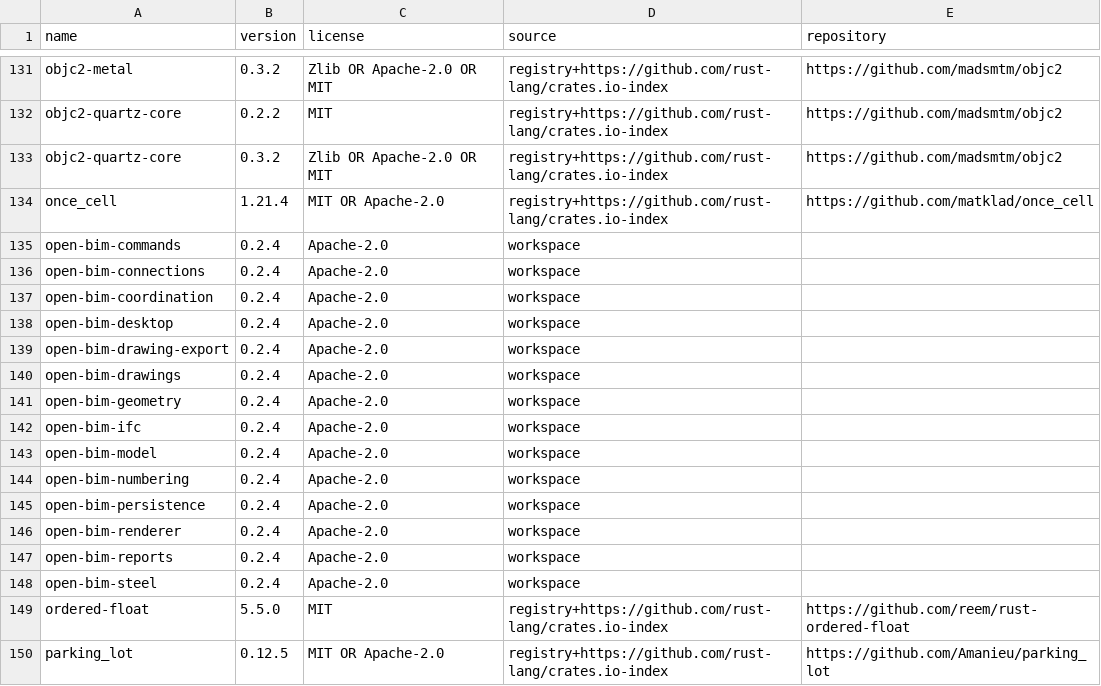
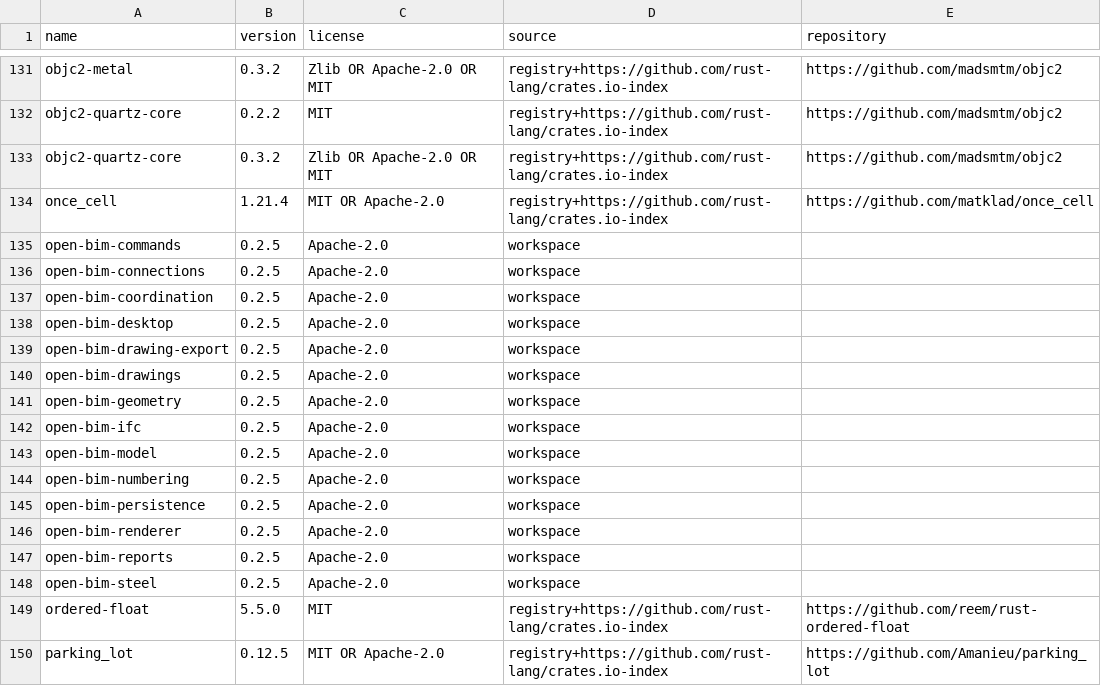
Before and after one commit to BetonSP63/open-bim, a CSV file: docs/dependency-inventory.csv, drawn as a sheet; only a part is shown, gaps mark what is left out.

```diff
--- a/docs/dependency-inventory.csv
+++ b/docs/dependency-inventory.csv
@@ -134,16 +134,16 @@ objc2-quartz-core,0.3.2,Zlib OR Apache-2.0 OR MIT,registry+https://github.com/ru
 once_cell,1.21.4,MIT OR Apache-2.0,registry+https://github.com/rust-lang/crates.io-index,https://github.com/matklad/once_cell
-open-bim-commands,0.2.4,Apache-2.0,workspace,
-open-bim-connections,0.2.4,Apache-2.0,workspace,
-open-bim-coordination,0.2.4,Apache-2.0,workspace,
-open-bim-desktop,0.2.4,Apache-2.0,workspace,
-open-bim-drawing-export,0.2.4,Apache-2.0,workspace,
-open-bim-drawings,0.2.4,Apache-2.0,workspace,
-open-bim-geometry,0.2.4,Apache-2.0,workspace,
-open-bim-ifc,0.2.4,Apache-2.0,workspace,
-open-bim-model,0.2.4,Apache-2.0,workspace,
-open-bim-numbering,0.2.4,Apache-2.0,workspace,
-open-bim-persistence,0.2.4,Apache-2.0,workspace,
-open-bim-renderer,0.2.4,Apache-2.0,workspace,
-open-bim-reports,0.2.4,Apache-2.0,workspace,
-open-bim-steel,0.2.4,Apache-2.0,workspace,
+open-bim-commands,0.2.5,Apache-2.0,workspace,
+open-bim-connections,0.2.5,Apache-2.0,workspace,
+open-bim-coordination,0.2.5,Apache-2.0,workspace,
+open-bim-desktop,0.2.5,Apache-2.0,workspace,
+open-bim-drawing-export,0.2.5,Apache-2.0,workspace,
+open-bim-drawings,0.2.5,Apache-2.0,workspace,
+open-bim-geometry,0.2.5,Apache-2.0,workspace,
+open-bim-ifc,0.2.5,Apache-2.0,workspace,
+open-bim-model,0.2.5,Apache-2.0,workspace,
+open-bim-numbering,0.2.5,Apache-2.0,workspace,
+open-bim-persistence,0.2.5,Apache-2.0,workspace,
+open-bim-renderer,0.2.5,Apache-2.0,workspace,
+open-bim-reports,0.2.5,Apache-2.0,workspace,
+open-bim-steel,0.2.5,Apache-2.0,workspace,
 ordered-float,5.5.0,MIT,registry+https://github.com/rust-lang/crates.io-index,https://github.com/reem/rust-ordered-float
```
Also changed, not shown: docs/parity.csv, 40 other files.
